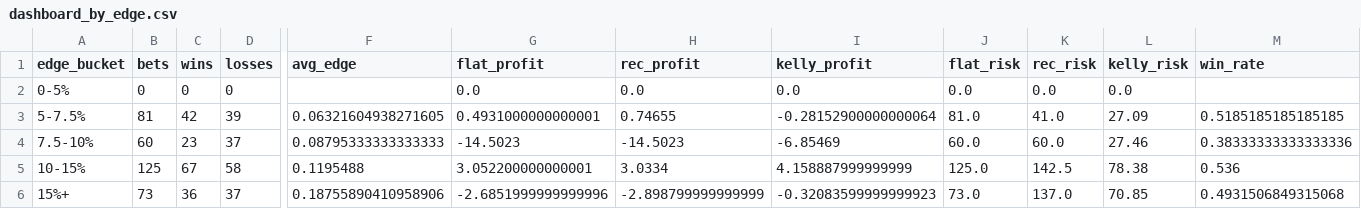
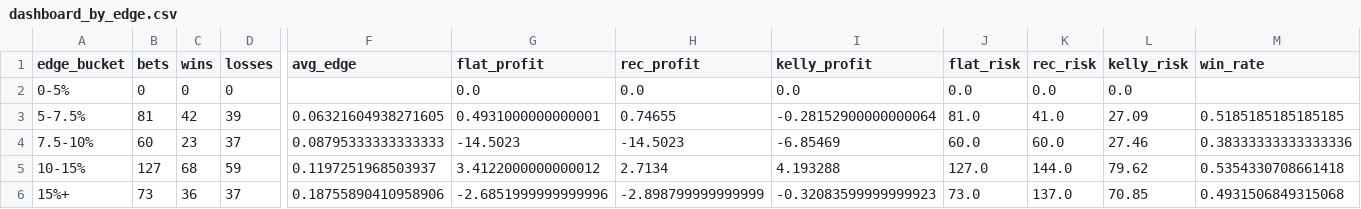
Before and after one commit to andrewrust04-blip/mlb-betting-model, a CSV file: dashboard_by_edge.csv, drawn as a sheet; only a part is shown, gaps mark what is left out; the diff covers the shown part only; the diff names each change by its address in the sheet, - before the commit and + after, or states it on an @@ line.

```diff
--- a/dashboard_by_edge.csv
+++ b/dashboard_by_edge.csv
-B5 (bets): 125
+B5 (bets): 127
-C5 (wins): 67
+C5 (wins): 68
-D5 (losses): 58
+D5 (losses): 59
-F5 (avg_edge): 0.1195488
+F5 (avg_edge): 0.1197251968503937
-G5 (flat_profit): 3.052200000000001
+G5 (flat_profit): 3.4122000000000012
-H5 (rec_profit): 3.0334
+H5 (rec_profit): 2.7134
-I5 (kelly_profit): 4.158887999999999
+I5 (kelly_profit): 4.193288
-J5 (flat_risk): 125.0
+J5 (flat_risk): 127.0
-K5 (rec_risk): 142.5
+K5 (rec_risk): 144.0
-L5 (kelly_risk): 78.38
+L5 (kelly_risk): 79.62
-M5 (win_rate): 0.536
+M5 (win_rate): 0.5354330708661418
```
Also changed, not shown: 3 edited cells elsewhere in this file, bet_log.csv, dashboard_by_side.csv, 5 other files.
